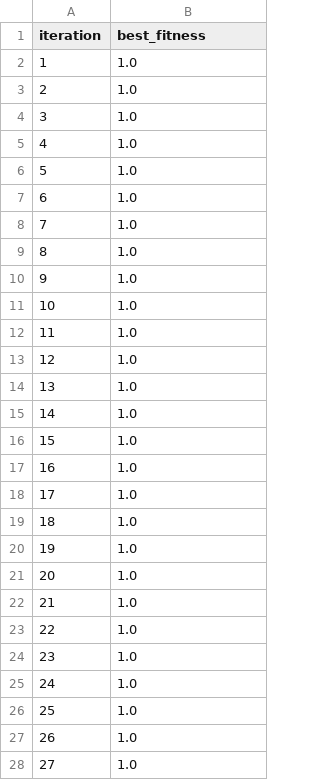
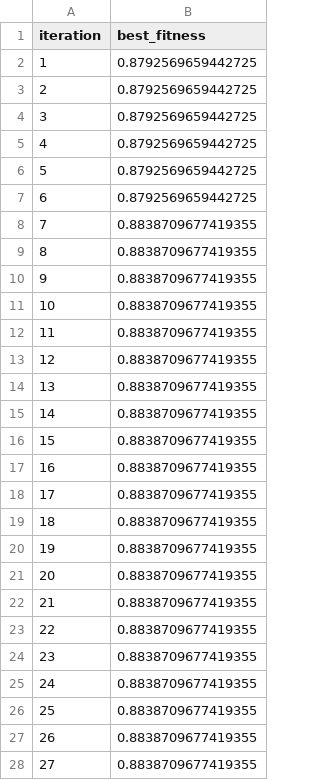
Before and after one commit to afonsolince06/parkinsons_project, a CSV file: abc_history.csv, drawn as a sheet; only a part is shown; the diff covers the shown part only.

```diff
--- a/abc_history.csv
+++ b/abc_history.csv
@@ -1,28 +1,28 @@
 iteration,best_fitness
-1,1.0
-2,1.0
-3,1.0
-4,1.0
-5,1.0
-6,1.0
-7,1.0
-8,1.0
-9,1.0
-10,1.0
-11,1.0
-12,1.0
-13,1.0
-14,1.0
-15,1.0
-16,1.0
-17,1.0
-18,1.0
-19,1.0
-20,1.0
-21,1.0
-22,1.0
-23,1.0
-24,1.0
-25,1.0
-26,1.0
-27,1.0
+1,0.8792569659442725
+2,0.8792569659442725
+3,0.8792569659442725
+4,0.8792569659442725
+5,0.8792569659442725
+6,0.8792569659442725
+7,0.8838709677419355
+8,0.8838709677419355
+9,0.8838709677419355
+10,0.8838709677419355
+11,0.8838709677419355
+12,0.8838709677419355
+13,0.8838709677419355
+14,0.8838709677419355
+15,0.8838709677419355
+16,0.8838709677419355
+17,0.8838709677419355
+18,0.8838709677419355
+19,0.8838709677419355
+20,0.8838709677419355
+21,0.8838709677419355
+22,0.8838709677419355
+23,0.8838709677419355
+24,0.8838709677419355
+25,0.8838709677419355
+26,0.8838709677419355
+27,0.8838709677419355
```
Also changed, not shown: 23 edited cells elsewhere in this file, abc_results.csv, 3 other files.
